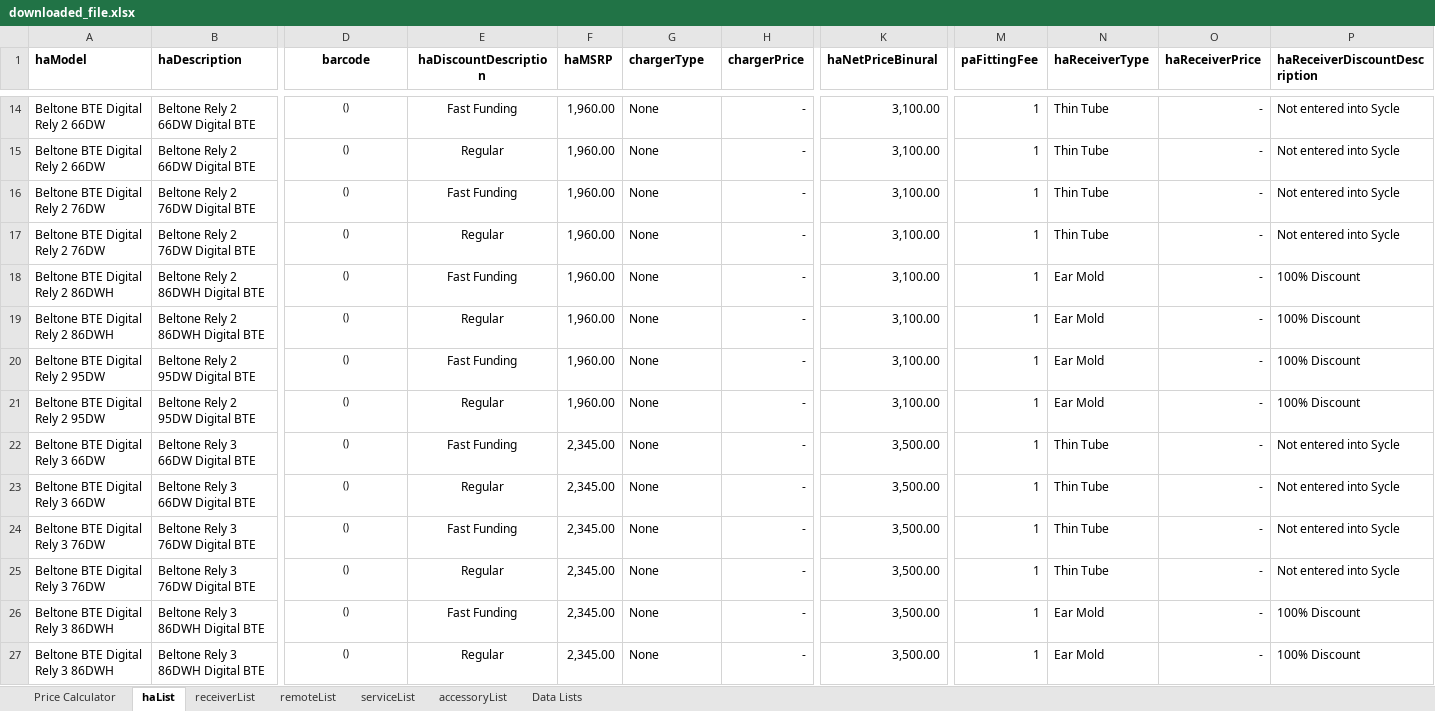
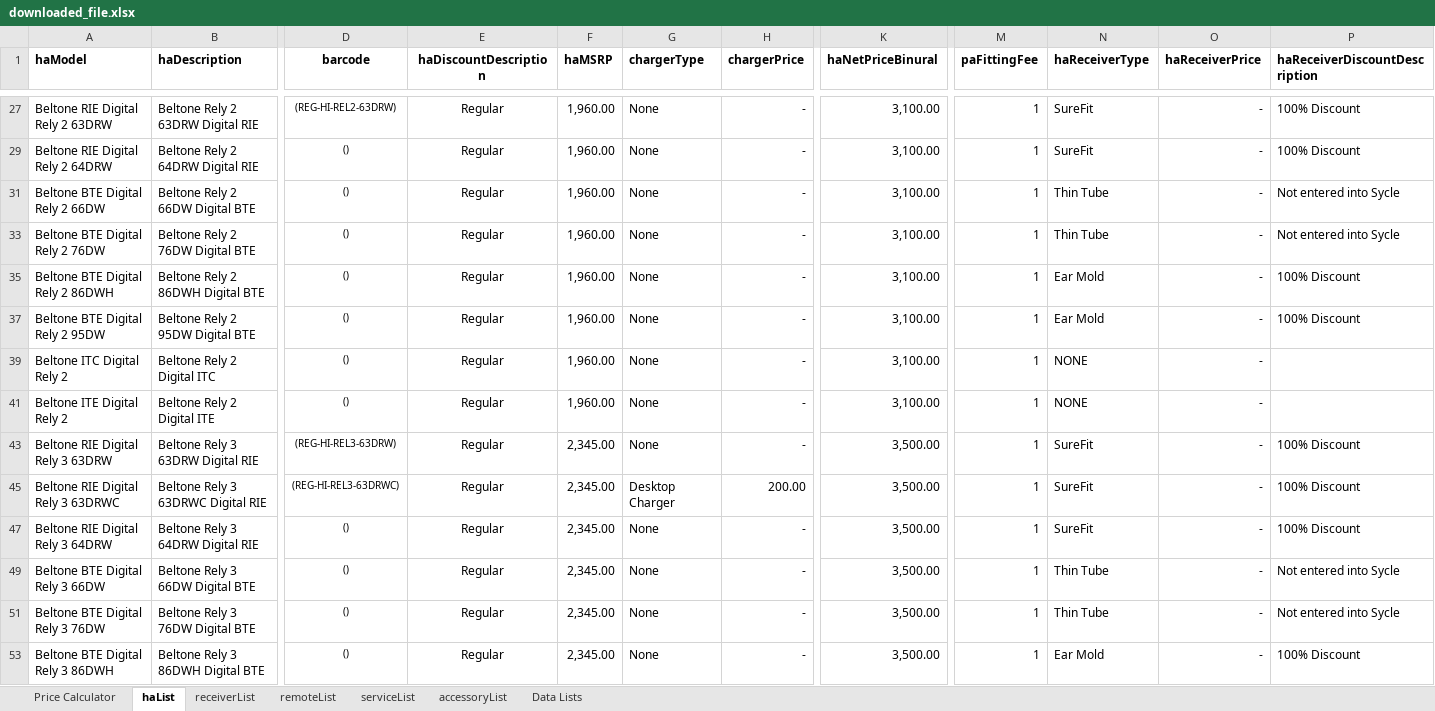
Before and after one commit to Sublevel1384/public-assets, an Excel workbook: downloaded_file.xlsx, sheet haList, drawn as a sheet; only a part is shown, gaps mark what is left out; values as stored, in another font and other column widths than the file's, no borders; table styles not drawn; removed rows and columns are numbered as before the commit, all else as after; rows hold the shown columns only; the diff covers the shown part only; the diff names each change by its address in the sheet, - before the commit and + after, or states it on an @@ line.

Commit message:
🔄 Daily Excel update

```diff
--- a/downloaded_file.xlsx (sheet haList)
+++ b/downloaded_file.xlsx (sheet haList)
@@ row 84 moved to row 27: Beltone RIE Digital Rely 2 63DRW @@
-A29 (haModel): Beltone BTE Digital Rely 2 66DW
+A29 (haModel): Beltone RIE Digital Rely 2 64DRW
-B29 (haDescription): Beltone Rely 2 66DW Digital BTE
+B29 (haDescription): Beltone Rely 2 64DRW Digital RIE
-E29 (haDiscountDescription): Fast Funding
+E29 (haDiscountDescription): Regular
-N29 (haReceiverType): Thin Tube
+N29 (haReceiverType): SureFit
-P29 (haReceiverDiscountDescription): Not entered into Sycle
+P29 (haReceiverDiscountDescription): 100% Discount
@@ row 16 hidden: Beltone BTE Digital Rely 2 76DW | Beltone Rely 2 76DW Digital BTE | () | Fast Funding | 1,960.00 | None | - | 3,100.00 | 1 | Thin Tube | - | Not entered into Sycle @@
@@ row 18 hidden: Beltone BTE Digital Rely 2 86DWH | Beltone Rely 2 86DWH Digital BTE | () | Fast Funding | 1,960.00 | None | - | 3,100.00 | 1 | Ear Mold | - | 100% Discount @@
@@ row 20 hidden: Beltone BTE Digital Rely 2 95DW | Beltone Rely 2 95DW Digital BTE | () | Fast Funding | 1,960.00 | None | - | 3,100.00 | 1 | Ear Mold | - | 100% Discount @@
@@ row 43 moved to row 39: Beltone ITC Digital Rely 2 @@
@@ row 49 moved to row 41: Beltone ITE Digital Rely 2 @@
@@ row 88 moved to row 43: Beltone RIE Digital Rely 3 63DRW @@
@@ row 90 moved to row 45: Beltone RIE Digital Rely 3 63DRWC @@
-A47 (haModel): Beltone BTE Digital Rely 3 66DW
+A47 (haModel): Beltone RIE Digital Rely 3 64DRW
-B47 (haDescription): Beltone Rely 3 66DW Digital BTE
+B47 (haDescription): Beltone Rely 3 64DRW Digital RIE
-E47 (haDiscountDescription): Fast Funding
+E47 (haDiscountDescription): Regular
-N47 (haReceiverType): Thin Tube
+N47 (haReceiverType): SureFit
-P47 (haReceiverDiscountDescription): Not entered into Sycle
+P47 (haReceiverDiscountDescription): 100% Discount
@@ row 24 hidden: Beltone BTE Digital Rely 3 76DW | Beltone Rely 3 76DW Digital BTE | () | Fast Funding | 2,345.00 | None | - | 3,500.00 | 1 | Thin Tube | - | Not entered into Sycle @@
@@ row 26 hidden: Beltone BTE Digital Rely 3 86DWH | Beltone Rely 3 86DWH Digital BTE | () | Fast Funding | 2,345.00 | None | - | 3,500.00 | 1 | Ear Mold | - | 100% Discount @@
```
Also changed, not shown: 3 removed rows, 10 moved rows, 80 hidden or unhidden rows and 5 edited cells elsewhere in this sheet, formulas that keep their value.
